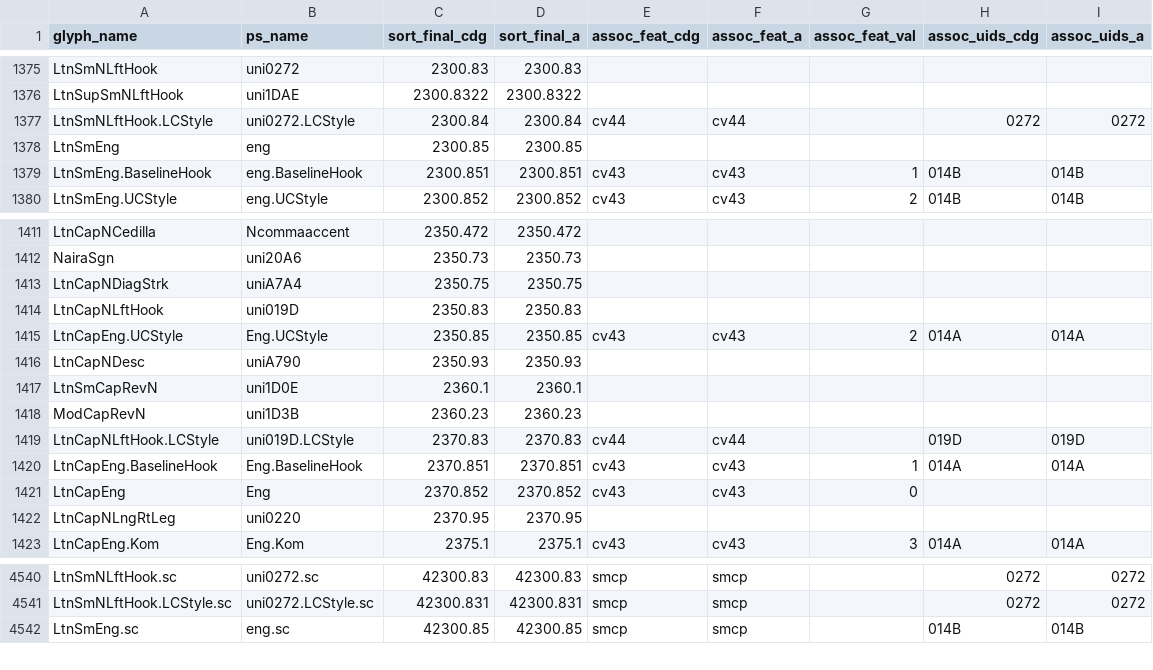
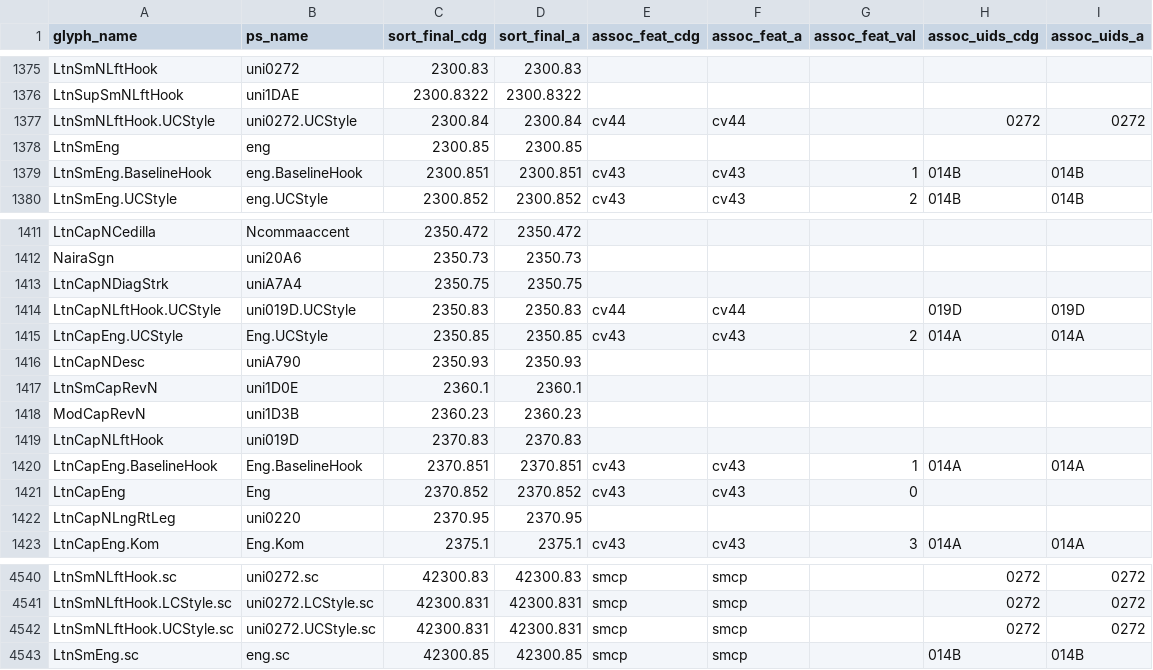
Before and after one commit to silnrsi/font-doulos, a CSV file: source/glyph_data.csv, drawn as a sheet; only a part is shown, gaps mark what is left out.

Commit message:
Switch default for cv44 Left Hook Cap N to LCStyle [RFS-934]

```diff
--- a/source/glyph_data.csv
+++ b/source/glyph_data.csv
@@ -1376,3 +1376,3 @@ LtnSmNLftHook,uni0272,2300.83,2300.83,,,,,
 LtnSupSmNLftHook,uni1DAE,2300.8322,2300.8322,,,,,
-LtnSmNLftHook.LCStyle,uni0272.LCStyle,2300.84,2300.84,cv44,cv44,,0272,0272
+LtnSmNLftHook.UCStyle,uni0272.UCStyle,2300.84,2300.84,cv44,cv44,,0272,0272
 LtnSmEng,eng,2300.85,2300.85,,,,,
@@ -1413,3 +1413,3 @@ NairaSgn,uni20A6,2350.73,2350.73,,,,,
 LtnCapNDiagStrk,uniA7A4,2350.75,2350.75,,,,,
-LtnCapNLftHook,uni019D,2350.83,2350.83,,,,,
+LtnCapNLftHook.UCStyle,uni019D.UCStyle,2350.83,2350.83,cv44,cv44,,019D,019D
 LtnCapEng.UCStyle,Eng.UCStyle,2350.85,2350.85,cv43,cv43,2,014A,014A
@@ -1418,3 +1418,3 @@ LtnSmCapRevN,uni1D0E,2360.1,2360.1,,,,,
 ModCapRevN,uni1D3B,2360.23,2360.23,,,,,
-LtnCapNLftHook.LCStyle,uni019D.LCStyle,2370.83,2370.83,cv44,cv44,,019D,019D
+LtnCapNLftHook,uni019D,2370.83,2370.83,,,,,
 LtnCapEng.BaselineHook,Eng.BaselineHook,2370.851,2370.851,cv43,cv43,1,014A,014A
@@ -4541,2 +4541,3 @@ LtnSmNLftHook.sc,uni0272.sc,42300.83,42300.83,smcp,smcp,,0272,0272
 LtnSmNLftHook.LCStyle.sc,uni0272.LCStyle.sc,42300.831,42300.831,smcp,smcp,,0272,0272
+LtnSmNLftHook.UCStyle.sc,uni0272.UCStyle.sc,42300.831,42300.831,smcp,smcp,,0272,0272
 LtnSmEng.sc,eng.sc,42300.85,42300.85,smcp,smcp,,014B,014B
```
Also changed, not shown: 11 other files.
